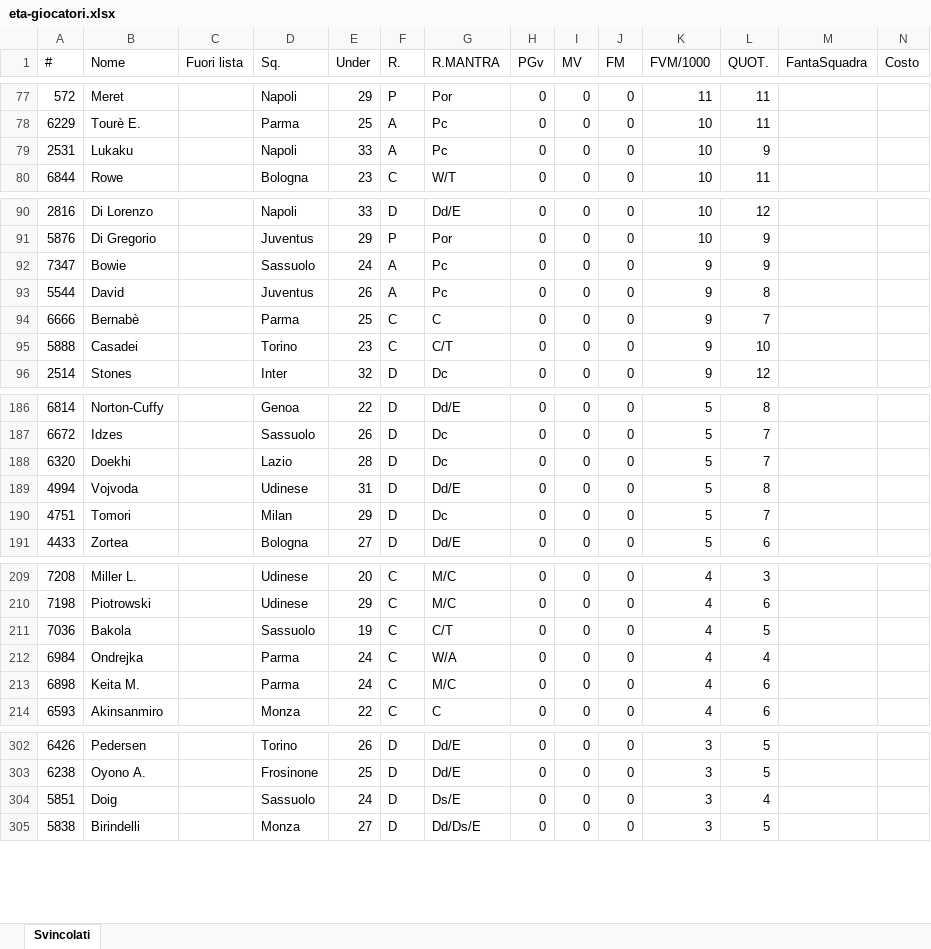
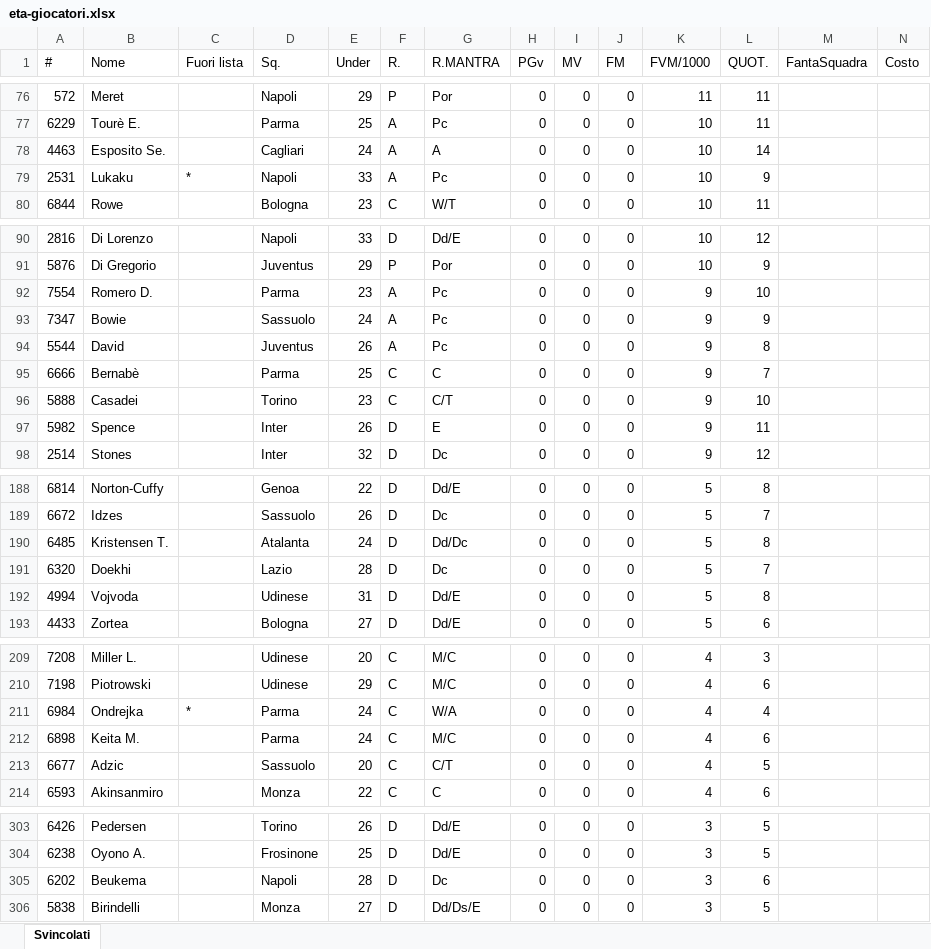
Before and after one commit to ClaudioAcch/fanta-assistente-tool, an Excel workbook: eta-giocatori.xlsx, sheet Svincolati, drawn as a sheet; only a part is shown, gaps mark what is left out; values as stored, in another font and other column widths than the file's, no borders; removed rows and columns are numbered as before the commit, all else as after; the diff covers the shown part only; the diff names each change by its address in the sheet, - before the commit and + after, or states it on an @@ line.

```diff
--- a/eta-giocatori.xlsx (sheet Svincolati)
+++ b/eta-giocatori.xlsx (sheet Svincolati)
+row 78: 4463 | Esposito Se. |  | Cagliari | 24 | A | A | 0 | 0 | 0 | 10 | 14
-C79 (Fuori lista): (empty)
+C79 (Fuori lista): *
+row 92: 7554 | Romero D. |  | Parma | 23 | A | Pc | 0 | 0 | 0 | 9 | 10
+row 97: 5982 | Spence |  | Inter | 26 | D | E | 0 | 0 | 0 | 9 | 11
+row 190: 6485 | Kristensen T. |  | Atalanta | 24 | D | Dd/Dc | 0 | 0 | 0 | 5 | 8
-row 190: 4751 | Tomori |  | Milan | 29 | D | Dc | 0 | 0 | 0 | 5 | 7
-row 211: 7036 | Bakola |  | Sassuolo | 19 | C | C/T | 0 | 0 | 0 | 4 | 5
-C211 (Fuori lista): (empty)
+C211 (Fuori lista): *
+row 213: 6677 | Adzic |  | Sassuolo | 20 | C | C/T | 0 | 0 | 0 | 4 | 5
-row 304: 5851 | Doig |  | Sassuolo | 24 | D | Ds/E | 0 | 0 | 0 | 3 | 4
+row 305: 6202 | Beukema |  | Napoli | 28 | D | Dc | 0 | 0 | 0 | 3 | 6
```
Also changed, not shown: 16 added rows, 14 removed rows and 14 edited cells elsewhere in this sheet.
